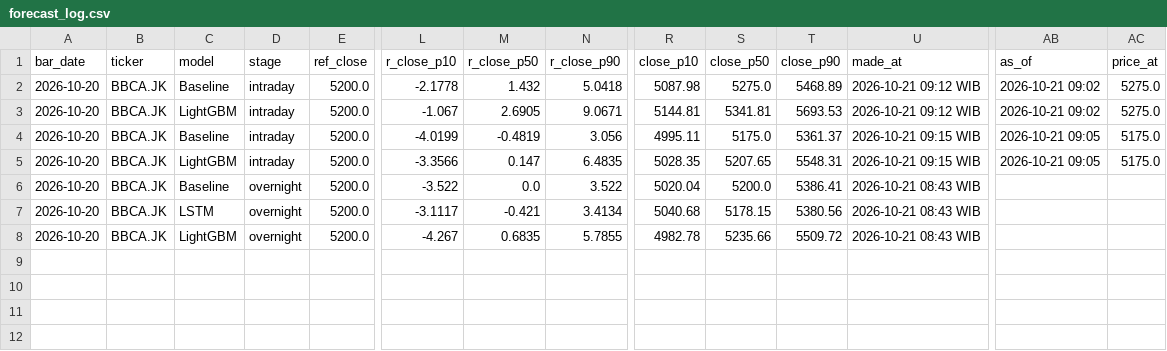
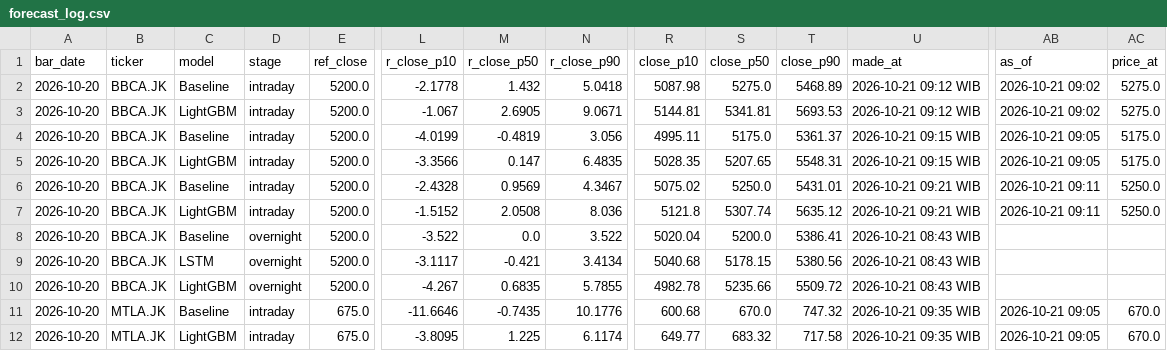
Before and after one commit to Rian021102/trading-ml, a CSV file: src/output/forecast_log.csv, drawn as a sheet; only a part is shown, gaps mark what is left out; rows hold the shown columns only; the diff names each change by its address in the sheet, - before the commit and + after, or states it on an @@ line.

```diff
--- a/src/output/forecast_log.csv
+++ b/src/output/forecast_log.csv
+row 6: 2026-10-20 | BBCA.JK | Baseline | intraday | 5200.0 | -2.4328 | 0.9569 | 4.3467 | 5075.02 | 5250.0 | 5431.01 | 2026-10-21 09:21 WIB | 2026-10-21 09:11 | 5250.0
+row 7: 2026-10-20 | BBCA.JK | LightGBM | intraday | 5200.0 | -1.5152 | 2.0508 | 8.036 | 5121.8 | 5307.74 | 5635.12 | 2026-10-21 09:21 WIB | 2026-10-21 09:11 | 5250.0
+row 11: 2026-10-20 | MTLA.JK | Baseline | intraday | 675.0 | -11.6646 | -0.7435 | 10.1776 | 600.68 | 670.0 | 747.32 | 2026-10-21 09:35 WIB | 2026-10-21 09:05 | 670.0
+row 12: 2026-10-20 | MTLA.JK | LightGBM | intraday | 675.0 | -3.8095 | 1.225 | 6.1174 | 649.77 | 683.32 | 717.58 | 2026-10-21 09:35 WIB | 2026-10-21 09:05 | 670.0
```
Also changed, not shown: src/output/signals_log.csv, 1 other file.
